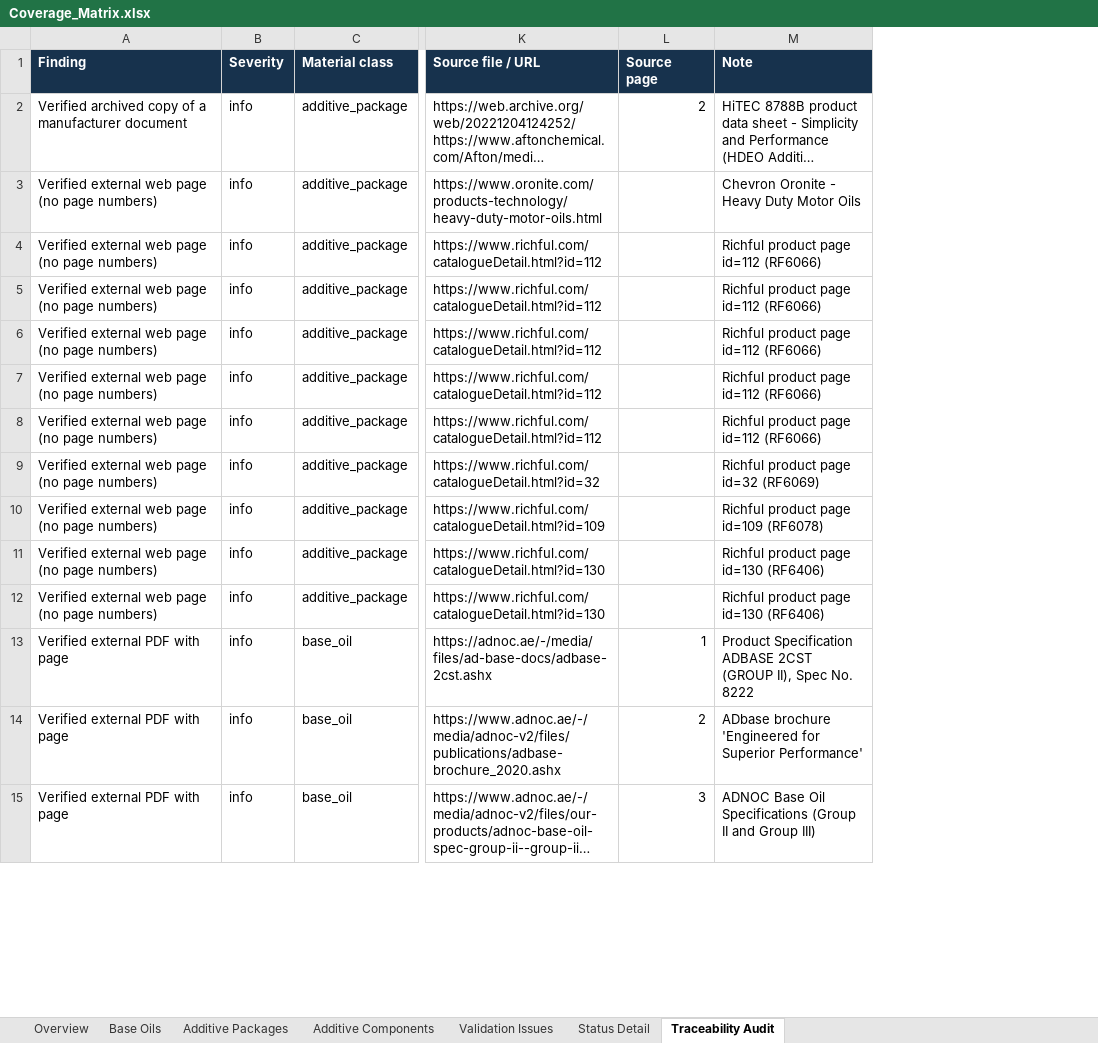
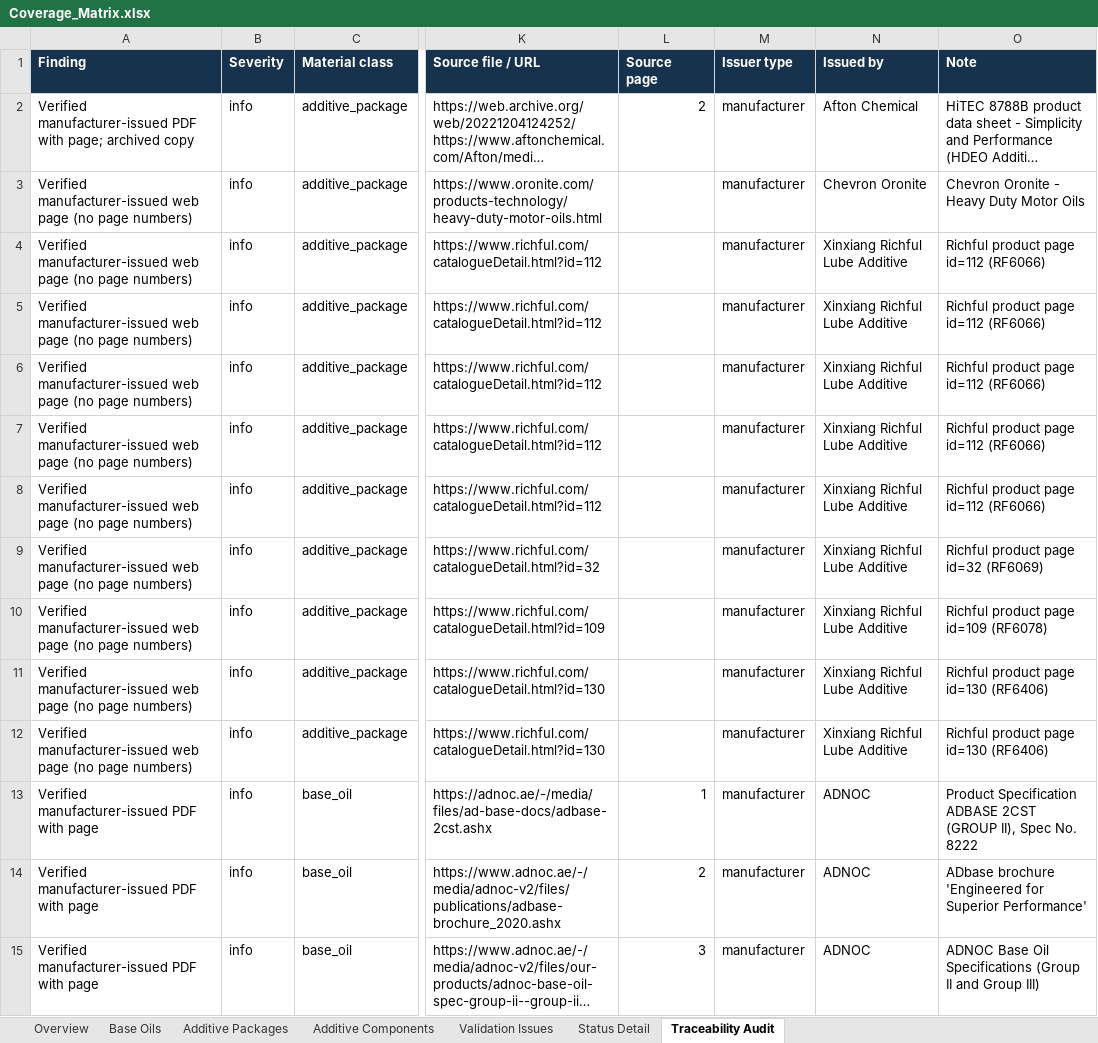
Before and after one commit to alaaahmadd182-lab/Smart-formulator-project, an Excel workbook: Coverage_Matrix.xlsx, sheet Traceability Audit, drawn as a sheet; only a part is shown, gaps mark what is left out; long unchanged cells end in …; values as stored, in another font and other column widths than the file's, no borders; the diff covers the shown part only; the diff names each change by its address in the sheet, - before the commit and + after, or states it on an @@ line.

```diff
--- a/Coverage_Matrix.xlsx (sheet Traceability Audit)
+++ b/Coverage_Matrix.xlsx (sheet Traceability Audit)
+column M (Issuer type), rows 2-15: all manufacturer
+column N (Issued by), rows 2-15: Afton Chemical | Chevron Oronite | Xinxiang Richful Lube Additive | Xinxiang Richful Lube Additive | Xinxiang Richful Lube Additive | Xinxiang Richful Lube Additive | Xinxiang Richful Lube Additive | Xinxiang Richful Lube Additive | Xinxiang Richful Lube Additive | Xinxiang Richful Lube Additive | Xinxiang Richful Lube Additive | ADNOC | ADNOC | ADNOC
-A2 (Finding): Verified archived copy of a manufacturer document
+A2 (Finding): Verified manufacturer-issued PDF with page; archived copy
-A3:A12 (Finding): Verified external web page…
+A3:A12 (Finding): Verified manufacturer-issued web page…
-A13:A15 (Finding): Verified external PDF with page
+A13:A15 (Finding): Verified manufacturer-issued PDF with page
```
Also changed, not shown: 64 edited cells elsewhere in this sheet, sheet Overview, sheet Status Detail, sheet Additive Components.
